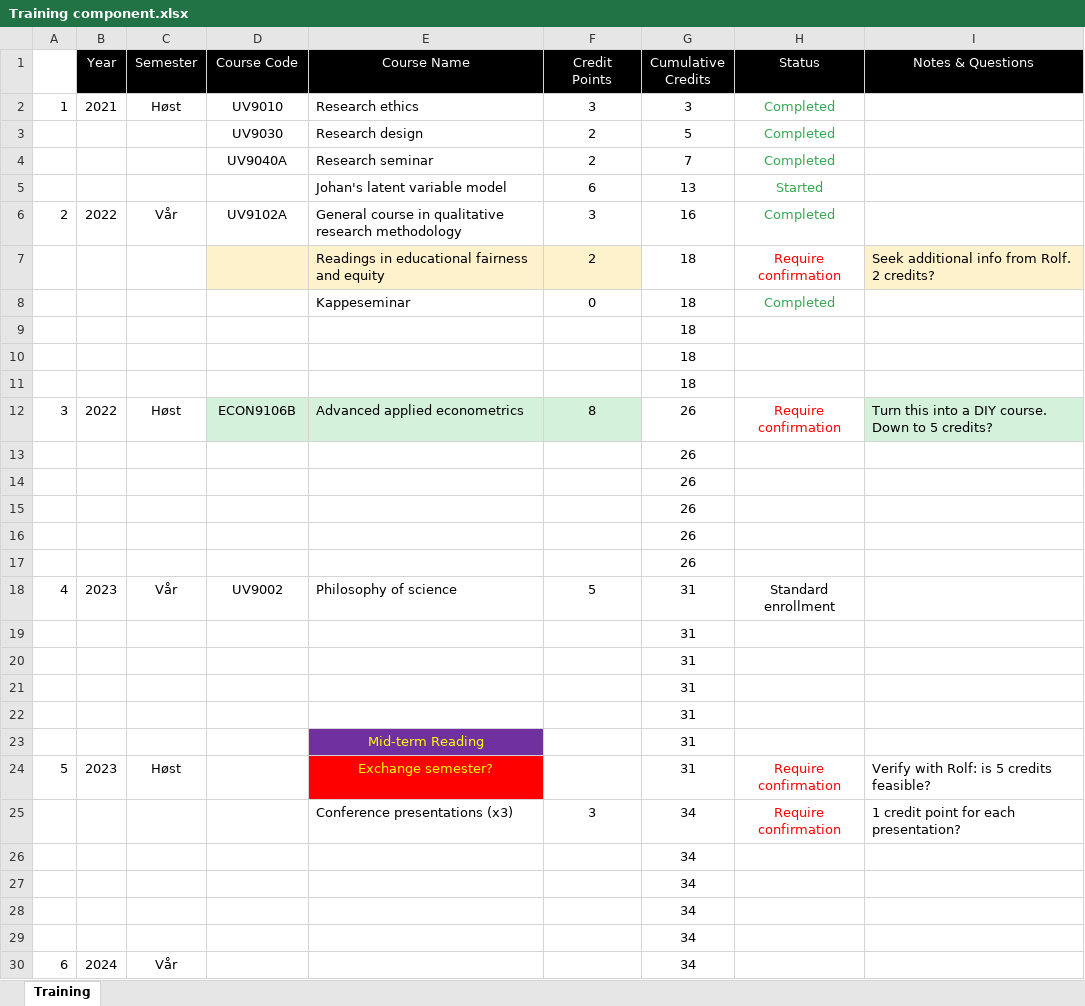
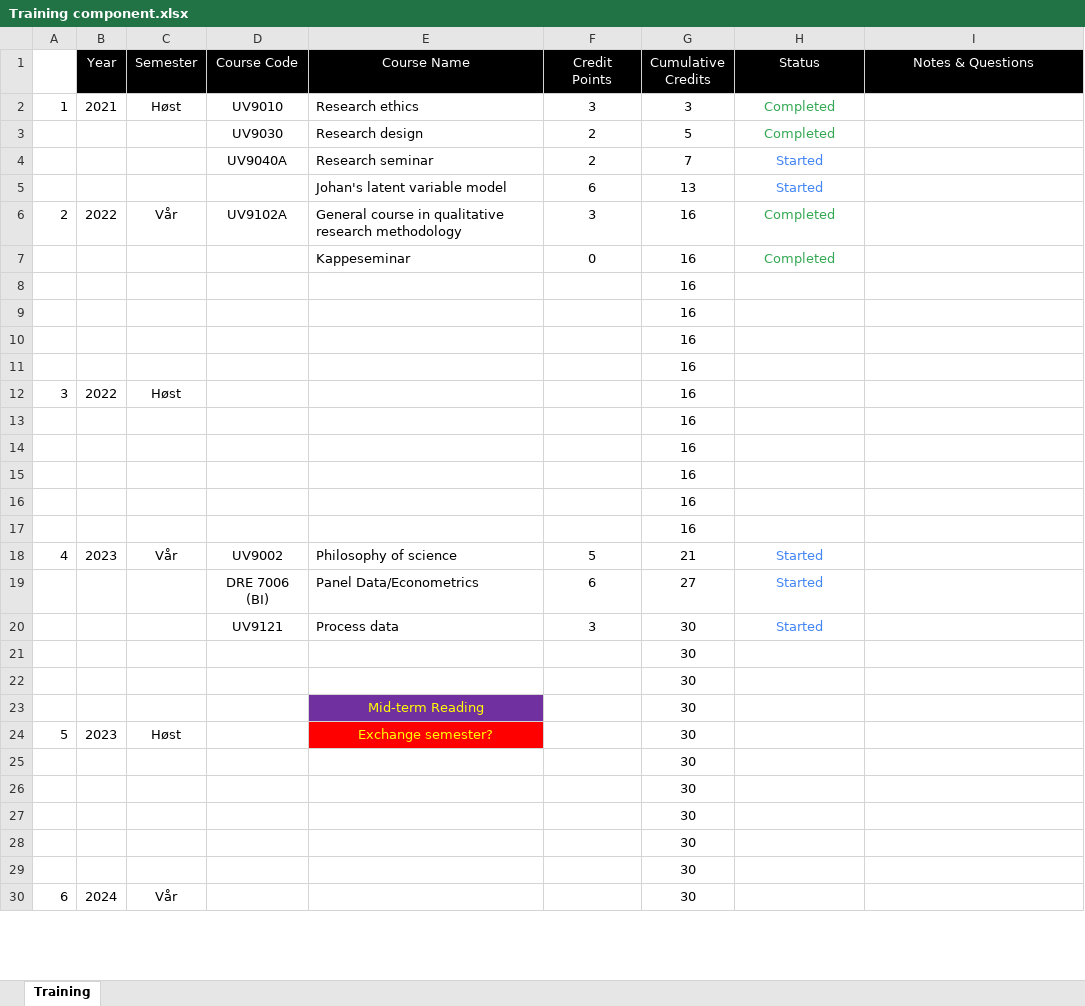
Before and after one commit to tonyctan/CEMO-PhD, an Excel workbook: Administration/Training component.xlsx, sheet Training, drawn as a sheet; only a part is shown; values as stored, in another font and other column widths than the file's, no borders; removed rows and columns are numbered as before the commit, all else as after; the diff covers the shown part only; the diff names each change by its address in the sheet, - before the commit and + after, or states it on an @@ line.

Commit message:
Update training component planner

```diff
--- a/Administration/Training component.xlsx (sheet Training)
+++ b/Administration/Training component.xlsx (sheet Training)
-H4 (Status): Completed
+H4 (Status): Started
-H4:H5 text colour: #34A853
+H4:H5 text colour: #4285F4
-row 7:  |  |  |  | Readings in educational fairness and equity | 2 | 18 | Require confirmation | Seek additional info from Rolf. 2 credits?
-G7:G10 (Cumulative Credits): 18
+G7:G10 (Cumulative Credits): 16
+row 11:  |  |  |  |  |  | 16
-D12 (Course Code): ECON9106B
+D12 (Course Code): (empty)
-D12:F12 fill: #D3F1DB
+D12:F12 fill: none
-E12 (Course Name): Advanced applied econometrics
+E12 (Course Name): (empty)
-F12 (Credit Points): 8
+F12 (Credit Points): (empty)
-G12:G17 (Cumulative Credits): 26
+G12:G17 (Cumulative Credits): 16
-H12 (Status): Require confirmation
+H12 (Status): (empty)
-I12 (Notes & Questions): Turn this into a DIY course. Down to 5 credits?
+I12 (Notes & Questions): (empty)
-I12 fill: #D3F1DB
+I12 fill: none
-G18 (Cumulative Credits): 31
+G18 (Cumulative Credits): 21
-H18 (Status): Standard enrollment
+H18 (Status): Started
-H18 text colour: black
+H18 text colour: #4285F4
-row 19:  |  |  |  |  |  | 31
-row 20:  |  |  |  |  |  | 31
+row 19:  |  |  | DRE 7006 (BI) | Panel Data/Econometrics | 6 | 27 | Started
+row 20:  |  |  | UV9121 | Process data | 3 | 30 | Started
-G21:G24 (Cumulative Credits): 31
+G21:G24 (Cumulative Credits): 30
-H24 (Status): Require confirmation
+H24 (Status): (empty)
-I24 (Notes & Questions): Verify with Rolf: is 5 credits feasible?
+I24 (Notes & Questions): (empty)
-row 25:  |  |  |  | Conference presentations (x3) | 3 | 34 | Require confirmation | 1 credit point for each presentation?
-G25:G28 (Cumulative Credits): 34
+G25:G28 (Cumulative Credits): 30
+row 29:  |  |  |  |  |  | 30
-G30 (Cumulative Credits): 34
+G30 (Cumulative Credits): 30
```
Also changed, not shown: 17 edited cells elsewhere in this sheet.
